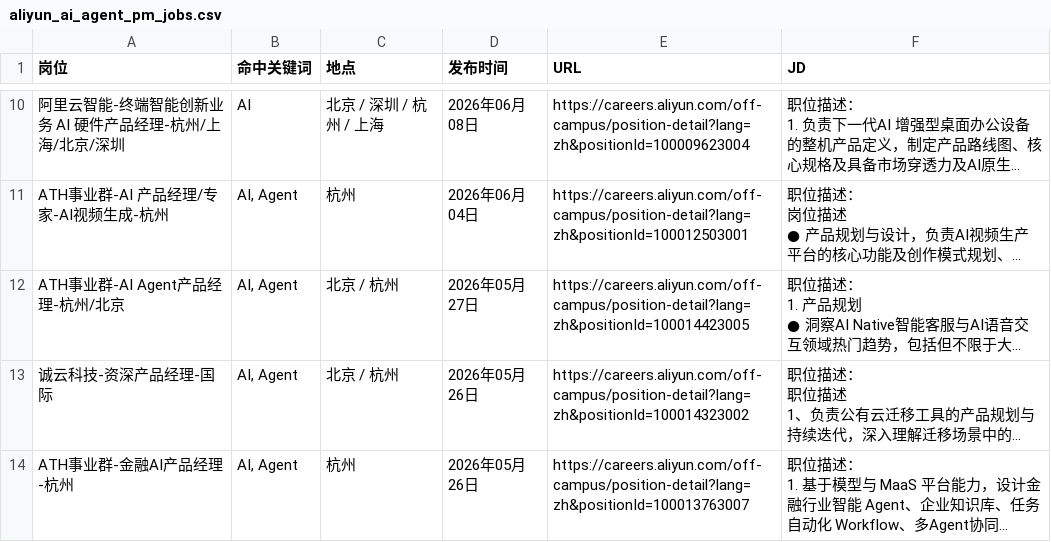
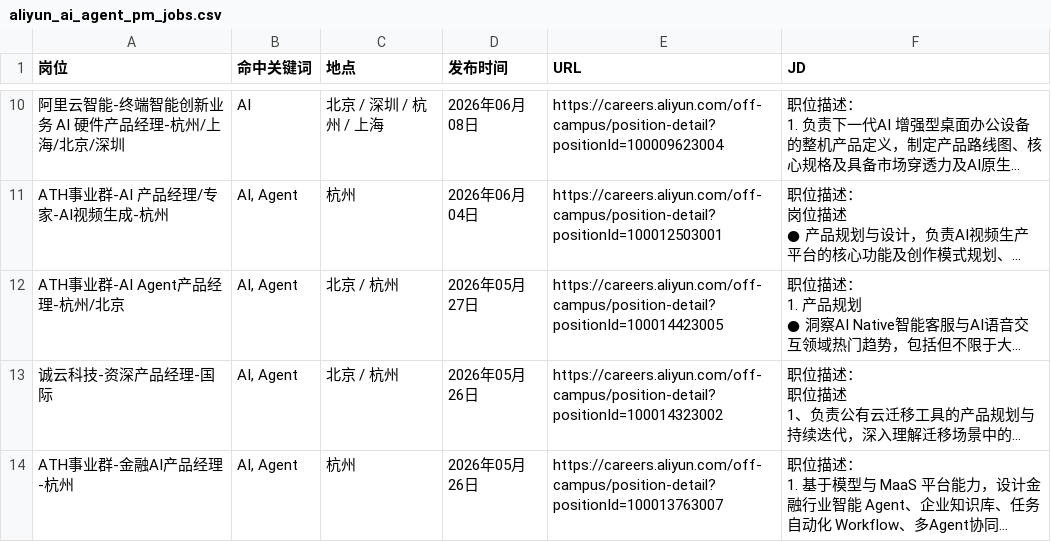
Before and after one commit to FireBEAR12138/ai-agent-pm-job-radar, a CSV file: data/aliyun_ai_agent_pm_jobs.csv, drawn as a sheet; only a part is shown, gaps mark what is left out; long unchanged cells end in …; the diff covers the shown part only; the diff names each change by its address in the sheet, - before the commit and + after, or states it on an @@ line.

Commit message:
fix: refresh AI PM job radar data

```diff
--- a/data/aliyun_ai_agent_pm_jobs.csv
+++ b/data/aliyun_ai_agent_pm_jobs.csv
-E10 (URL): https://careers.aliyun.com/off-campus/position-detail?lang=zh&positionId=100009623004
+E10 (URL): https://careers.aliyun.com/off-campus/position-detail?positionId=100009623004
-E11 (URL): https://careers.aliyun.com/off-campus/position-detail?lang=zh&positionId=100012503001
+E11 (URL): https://careers.aliyun.com/off-campus/position-detail?positionId=100012503001
-E12 (URL): https://careers.aliyun.com/off-campus/position-detail?lang=zh&positionId=100014423005
+E12 (URL): https://careers.aliyun.com/off-campus/position-detail?positionId=100014423005
-E13 (URL): https://careers.aliyun.com/off-campus/position-detail?lang=zh&positionId=100014323002
+E13 (URL): https://careers.aliyun.com/off-campus/position-detail?positionId=100014323002
-E14 (URL): https://careers.aliyun.com/off-campus/position-detail?lang=zh&positionId=100013763007
+E14 (URL): https://careers.aliyun.com/off-campus/position-detail?positionId=100013763007
```
Also changed, not shown: 1 added row, 2 removed rows and 11 edited cells elsewhere in this file, data/ai_agent_pm_job_change_log.csv, data/qianwen_ai_agent_pm_jobs.csv, 15 other files.
